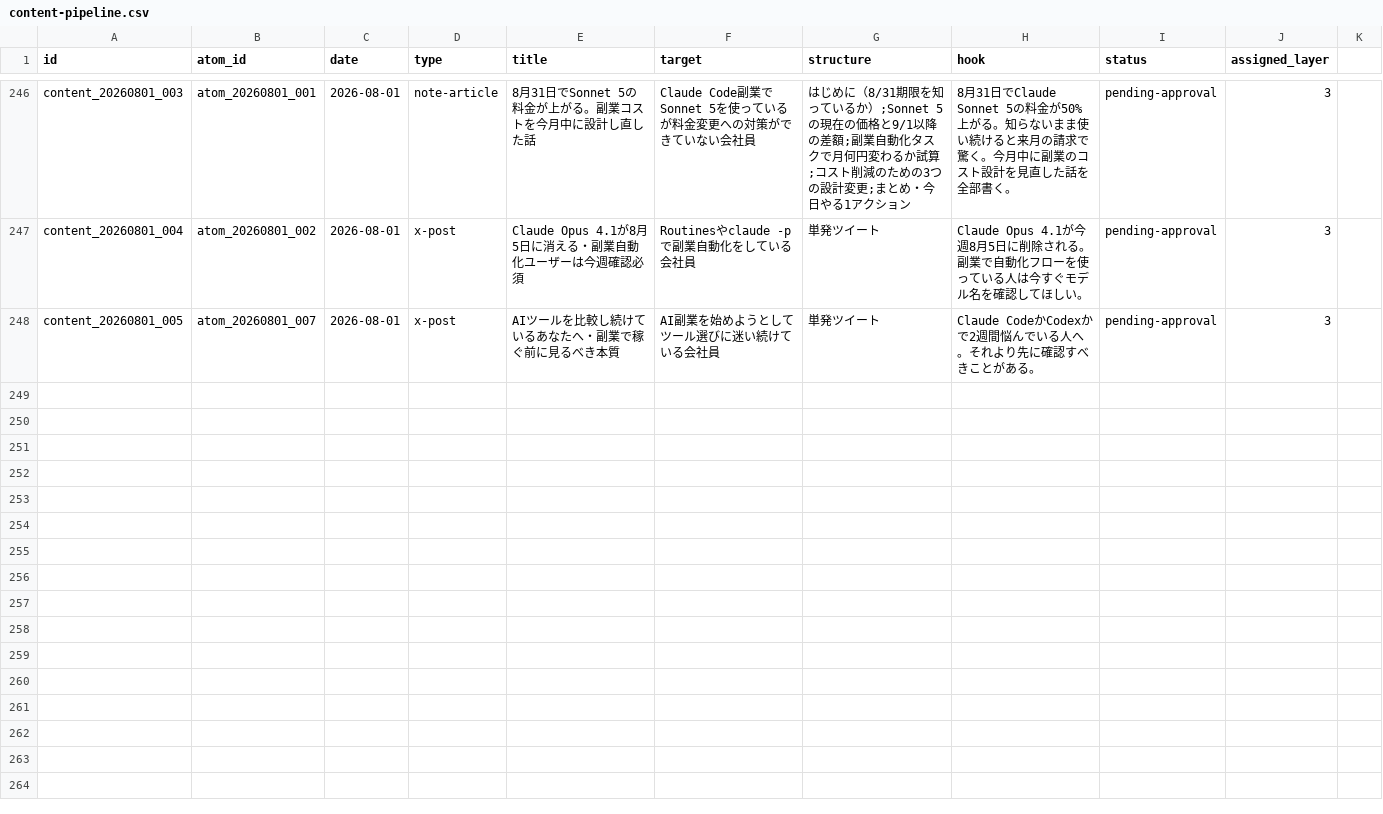
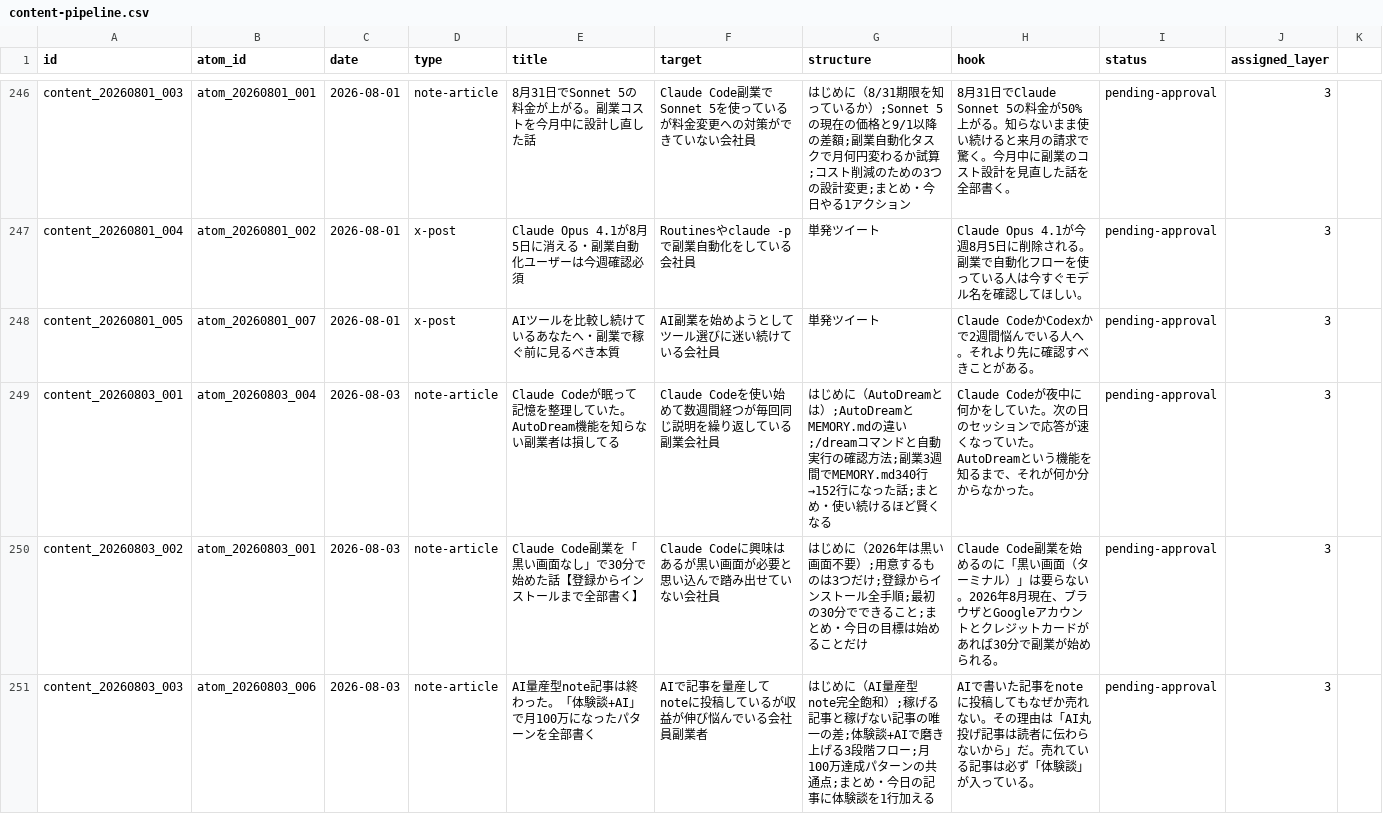
Before and after one commit to arfiria/content-loop, a CSV file: data/content-pipeline.csv, drawn as a sheet; only a part is shown, gaps mark what is left out; the diff covers the shown part only.

```diff
--- a/data/content-pipeline.csv
+++ b/data/content-pipeline.csv
@@ -248 +248,4 @@ content_20260801_004,atom_20260801_002,2026-08-01,x-post,Claude Opus 4.1が8月5
 content_20260801_005,atom_20260801_007,2026-08-01,x-post,AIツールを比較し続けているあなたへ・副業で稼ぐ前に見るべき本質,AI副業を始めようとしてツール選びに迷い続けている会社員,単発ツイート,Claude CodeかCodexかで2週間悩んでいる人へ。それより先に確認すべきことがある。,pending-approval,3
+content_20260803_001,atom_20260803_004,2026-08-03,note-article,Claude Codeが眠って記憶を整理していた。AutoDream機能を知らない副業者は損してる,Claude Codeを使い始めて数週間経つが毎回同じ説明を繰り返している副業会社員,はじめに（AutoDreamとは）;AutoDreamとMEMORY.mdの違い;/dreamコマンドと自動実行の確認方法;副業3週間でMEMORY.md340行→152行になった話;まとめ・使い続けるほど賢くなる,Claude Codeが夜中に何かをしていた。次の日のセッションで応答が速くなっていた。AutoDreamという機能を知るまで、それが何か分からなかった。,pending-approval,3
+content_20260803_002,atom_20260803_001,2026-08-03,note-article,Claude Code副業を「黒い画面なし」で30分で始めた話【登録からインストールまで全部書く】,Claude Codeに興味はあるが黒い画面が必要と思い込んで踏み出せていない会社員,はじめに（2026年は黒い画面不要）;用意するものは3つだけ;登録からインストール全手順;最初の30分でできること;まとめ・今日の目標は始めることだけ,Claude Code副業を始めるのに「黒い画面（ターミナル）」は要らない。2026年8月現在、ブラウザとGoogleアカウントとクレジットカードがあれば30分で副業が始められる。,pending-approval,3
+content_20260803_003,atom_20260803_006,2026-08-03,note-article,AI量産型note記事は終わった。「体験談+AI」で月100万になったパターンを全部書く,AIで記事を量産してnoteに投稿しているが収益が伸び悩んでいる会社員副業者,はじめに（AI量産型note完全飽和）;稼げる記事と稼げない記事の唯一の差;体験談+AIで磨き上げる3段階フロー;月100万達成パターンの共通点;まとめ・今日の記事に体験談を1行加える,AIで書いた記事をnoteに投稿してもなぜか売れない。その理由は「AI丸投げ記事は読者に伝わらないから」だ。売れている記事は必ず「体験談」が入っている。,pending-approval,3
```
Also changed, not shown: 2 added rows elsewhere in this file, data/content-atoms.csv, 1 other file.
